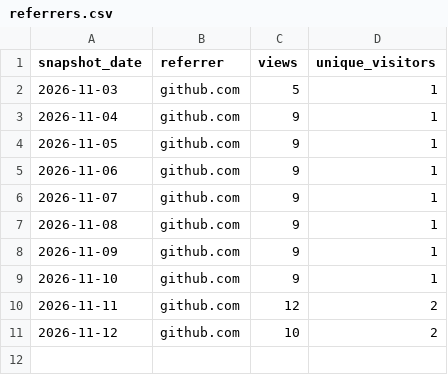
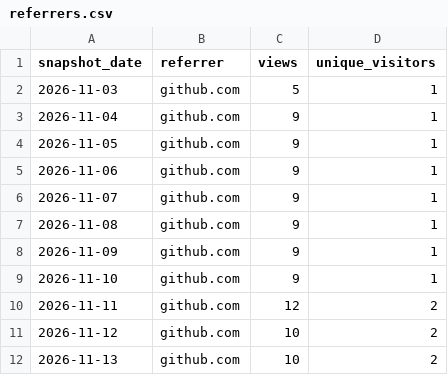
Before and after one commit to Boadiwaa/decodemylabs, a CSV file: referrers.csv, drawn as a sheet.

```diff
--- a/referrers.csv
+++ b/referrers.csv
@@ -11 +11,2 @@ snapshot_date,referrer,views,unique_visitors
 2026-11-12,github.com,10,2
+2026-11-13,github.com,10,2
```
Also changed, not shown: clones.csv, paths.csv, 2 other files.
